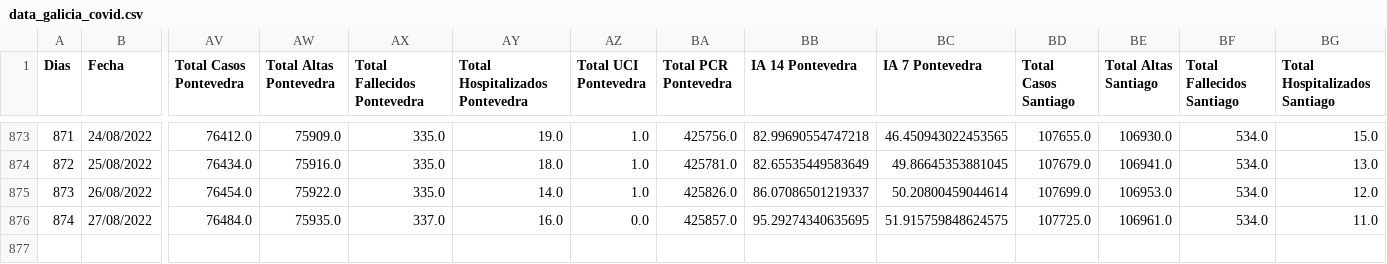
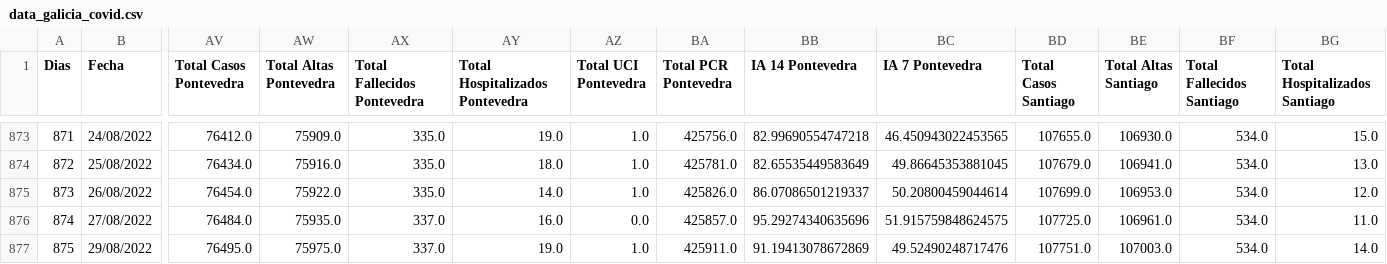
Before and after one commit to dgarcoe/COVID19_Galicia, a CSV file: data_galicia_covid.csv, drawn as a sheet; only a part is shown, gaps mark what is left out; rows hold the shown columns only; the diff names each change by its address in the sheet, - before the commit and + after, or states it on an @@ line.

Commit message:
Added data

```diff
--- a/data_galicia_covid.csv
+++ b/data_galicia_covid.csv
-BB876 (IA 14 Pontevedra): 95.29274340635695
+BB876 (IA 14 Pontevedra): 95.29274340635696
+row 877: 875 | 29/08/2022 | 76495.0 | 75975.0 | 337.0 | 19.0 | 1.0 | 425911.0 | 91.19413078672869 | 49.52490248717476 | 107751.0 | 107003.0 | 534.0 | 14.0
```
Also changed, not shown: 17 other files.
